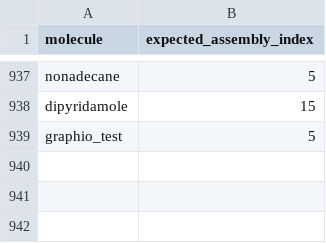
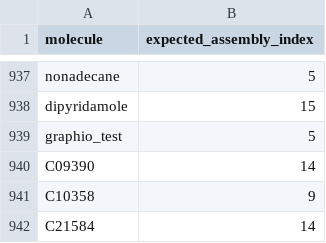
Before and after one commit to ELIFE-ASU/parallelassemblycpp, a TSV file: unitTests/regression_cases.tsv, drawn as a sheet; only a part is shown, gaps mark what is left out.

Commit message:
expanded tests

```diff
--- a/unitTests/regression_cases.tsv
+++ b/unitTests/regression_cases.tsv
@@ -939 +939,4 @@ dipyridamole	15
 graphio_test	5
+C09390	14
+C10358	9
+C21584	14
```
Also changed, not shown: 3 other files.
